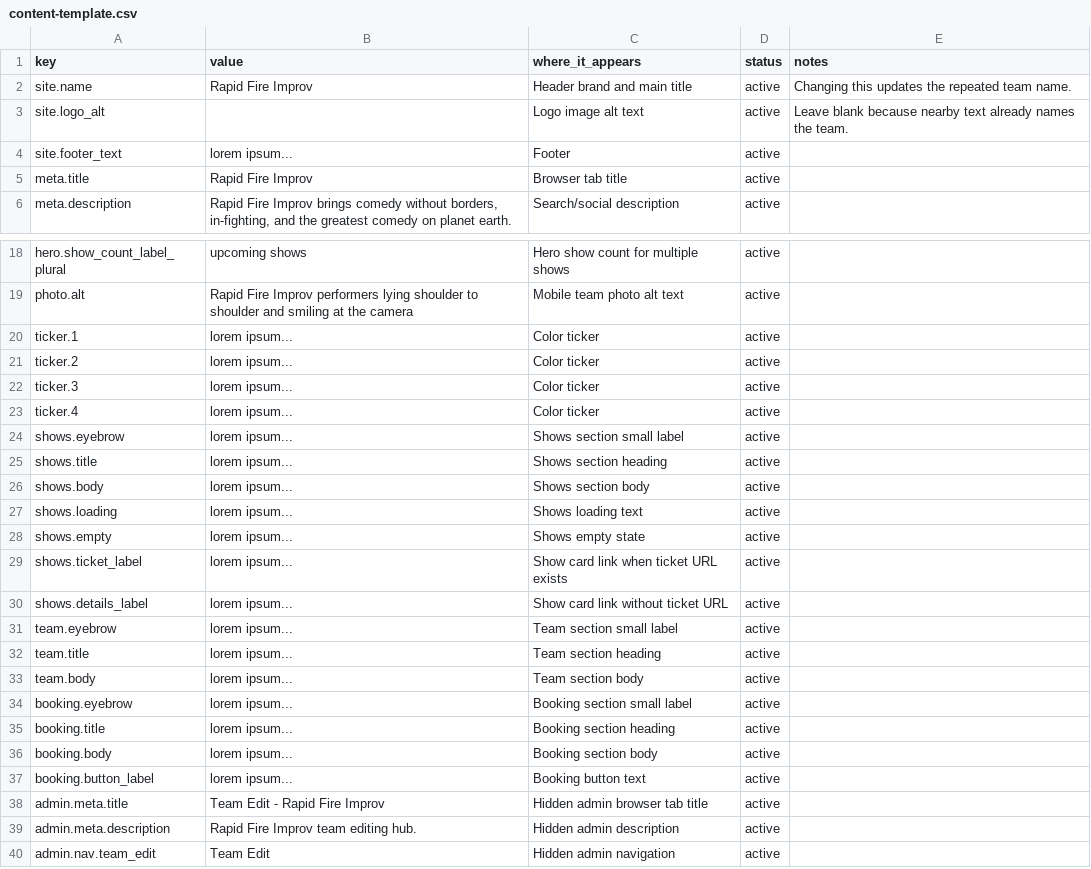
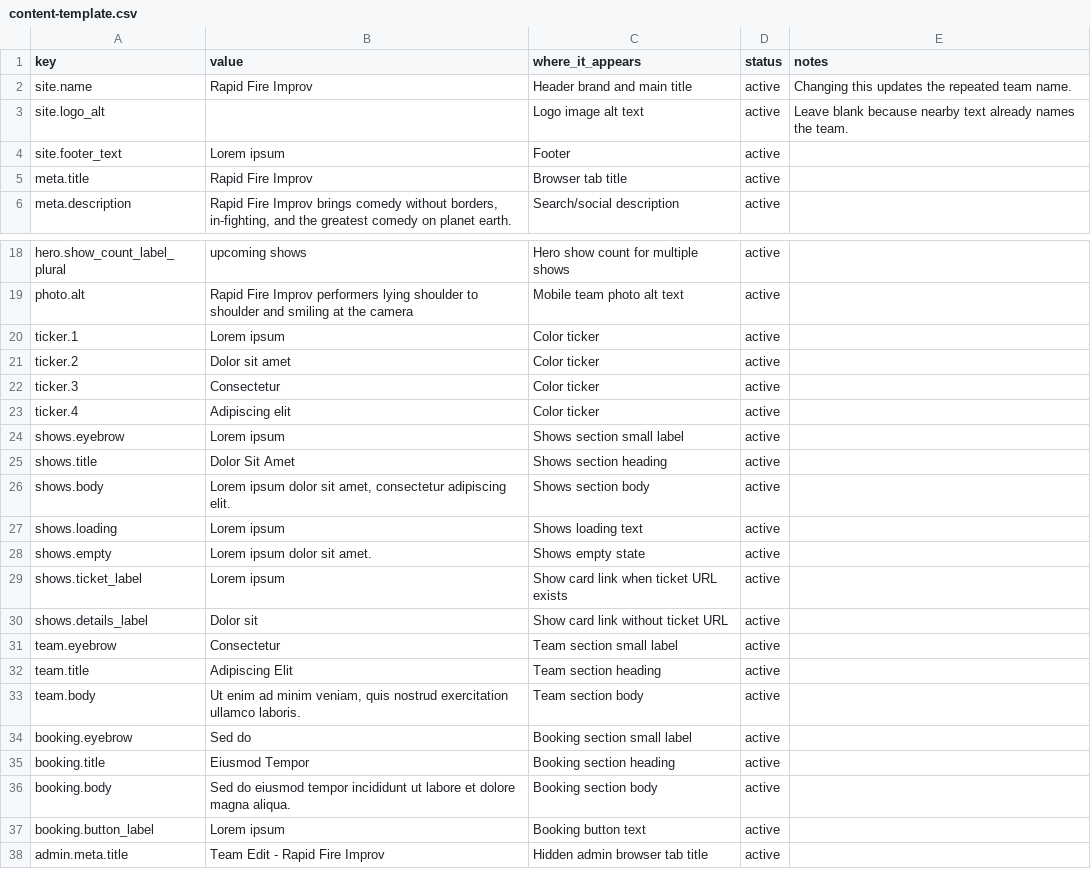
Before and after one commit to ianbrownianbrownianbrown/Rapid-Fire-Website, a CSV file: docs/content-template.csv, drawn as a sheet; only a part is shown, gaps mark what is left out; the shorter side is filled out with more unchanged rows.

```diff
--- a/docs/content-template.csv
+++ b/docs/content-template.csv
@@ -3,3 +3,3 @@ site.name,Rapid Fire Improv,Header brand and main title,active,Changing this upd
 site.logo_alt,,Logo image alt text,active,Leave blank because nearby text already names the team.
-site.footer_text,lorem ipsum...,Footer,active,
+site.footer_text,Lorem ipsum,Footer,active,
 meta.title,Rapid Fire Improv,Browser tab title,active,
@@ -19,20 +19,20 @@ hero.show_count_label_plural,upcoming shows,Hero show count for multiple shows,a
 photo.alt,Rapid Fire Improv performers lying shoulder to shoulder and smiling at the camera,Mobile team photo alt text,active,
-ticker.1,lorem ipsum...,Color ticker,active,
-ticker.2,lorem ipsum...,Color ticker,active,
-ticker.3,lorem ipsum...,Color ticker,active,
-ticker.4,lorem ipsum...,Color ticker,active,
-shows.eyebrow,lorem ipsum...,Shows section small label,active,
-shows.title,lorem ipsum...,Shows section heading,active,
-shows.body,lorem ipsum...,Shows section body,active,
-shows.loading,lorem ipsum...,Shows loading text,active,
-shows.empty,lorem ipsum...,Shows empty state,active,
-shows.ticket_label,lorem ipsum...,Show card link when ticket URL exists,active,
-shows.details_label,lorem ipsum...,Show card link without ticket URL,active,
-team.eyebrow,lorem ipsum...,Team section small label,active,
-team.title,lorem ipsum...,Team section heading,active,
-team.body,lorem ipsum...,Team section body,active,
-booking.eyebrow,lorem ipsum...,Booking section small label,active,
-booking.title,lorem ipsum...,Booking section heading,active,
-booking.body,lorem ipsum...,Booking section body,active,
-booking.button_label,lorem ipsum...,Booking button text,active,
+ticker.1,Lorem ipsum,Color ticker,active,
+ticker.2,Dolor sit amet,Color ticker,active,
+ticker.3,Consectetur,Color ticker,active,
+ticker.4,Adipiscing elit,Color ticker,active,
+shows.eyebrow,Lorem ipsum,Shows section small label,active,
+shows.title,Dolor Sit Amet,Shows section heading,active,
+shows.body,"Lorem ipsum dolor sit amet, consectetur adipiscing elit.",Shows section body,active,
+shows.loading,Lorem ipsum,Shows loading text,active,
+shows.empty,Lorem ipsum dolor sit amet.,Shows empty state,active,
+shows.ticket_label,Lorem ipsum,Show card link when ticket URL exists,active,
+shows.details_label,Dolor sit,Show card link without ticket URL,active,
+team.eyebrow,Consectetur,Team section small label,active,
+team.title,Adipiscing Elit,Team section heading,active,
+team.body,"Ut enim ad minim veniam, quis nostrud exercitation ullamco laboris.",Team section body,active,
+booking.eyebrow,Sed do,Booking section small label,active,
+booking.title,Eiusmod Tempor,Booking section heading,active,
+booking.body,"Sed do eiusmod tempor incididunt ut labore et dolore magna aliqua.",Booking section body,active,
+booking.button_label,Lorem ipsum,Booking button text,active,
 admin.meta.title,Team Edit - Rapid Fire Improv,Hidden admin browser tab title,active,
```
Also changed, not shown: docs/shows-template.csv, 4 other files.
